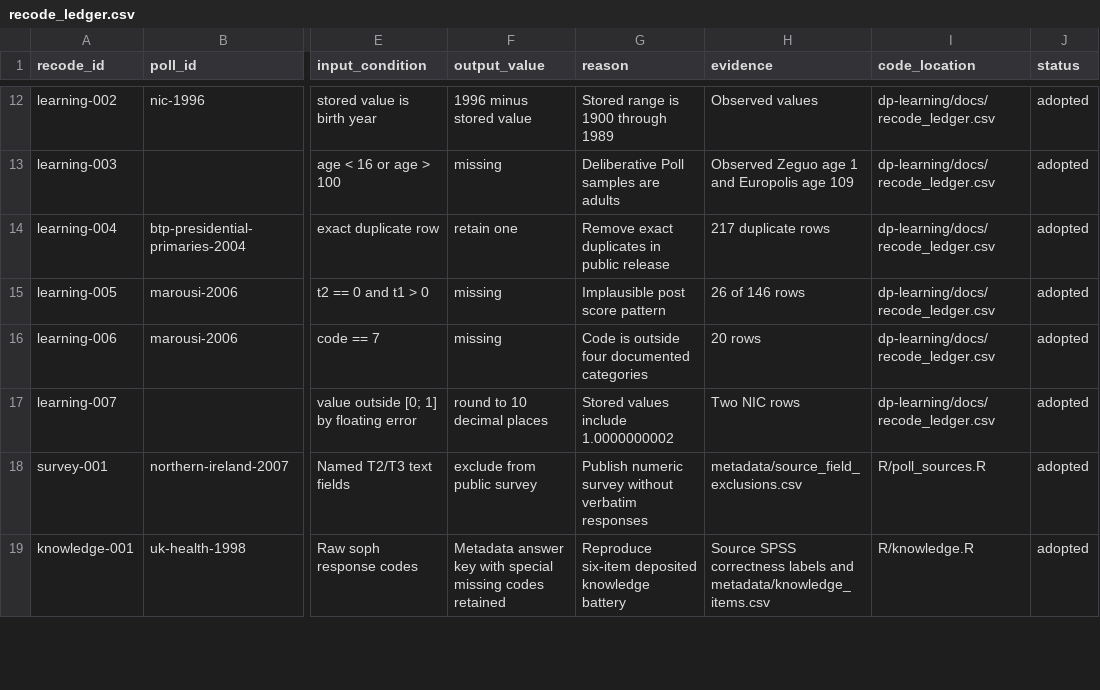
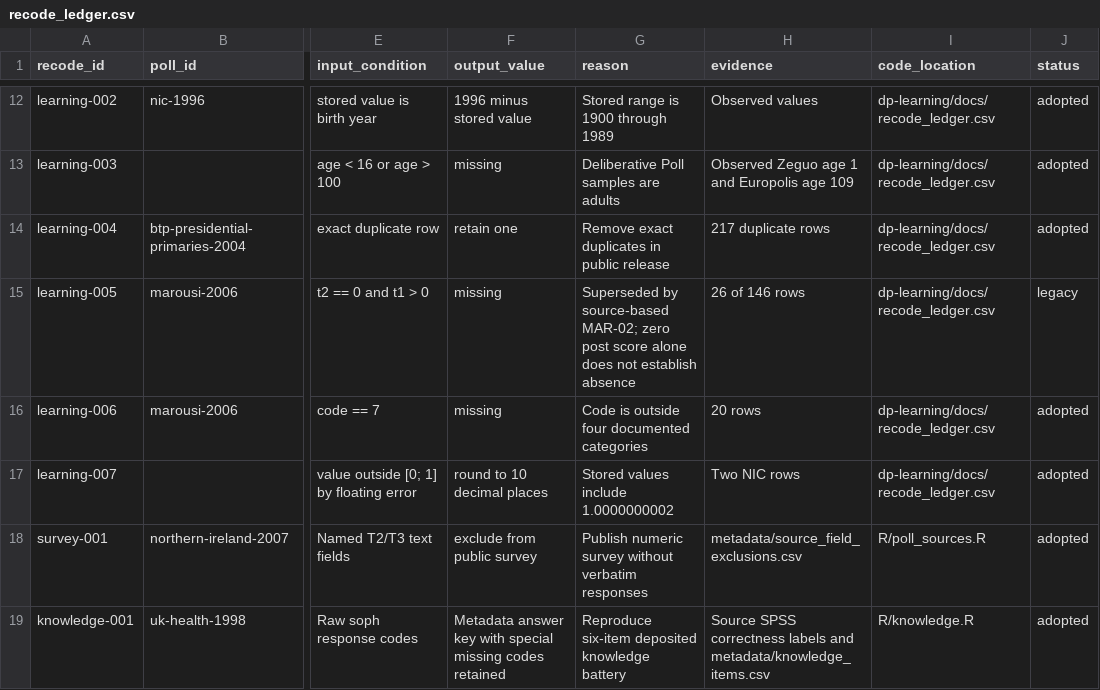
Before and after one commit to soodoku/dp-data, a CSV file: metadata/recode_ledger.csv, drawn as a sheet; only a part is shown, gaps mark what is left out; the diff covers the shown part only; the diff names each change by its address in the sheet, - before the commit and + after, or states it on an @@ line.

Commit message:
Correct Marousi partial quizzes and preserve pre-arrival sources

```diff
--- a/metadata/recode_ledger.csv
+++ b/metadata/recode_ledger.csv
-G15 (reason): Implausible post score pattern
+G15 (reason): Superseded by source-based MAR-02; zero post score alone does not establish absence
-J15 (status): adopted
+J15 (status): legacy
```
Also changed, not shown: 1 added row elsewhere in this file, data/marousi-2006/manifest.csv, metadata/artifacts.csv, 17 other files.
